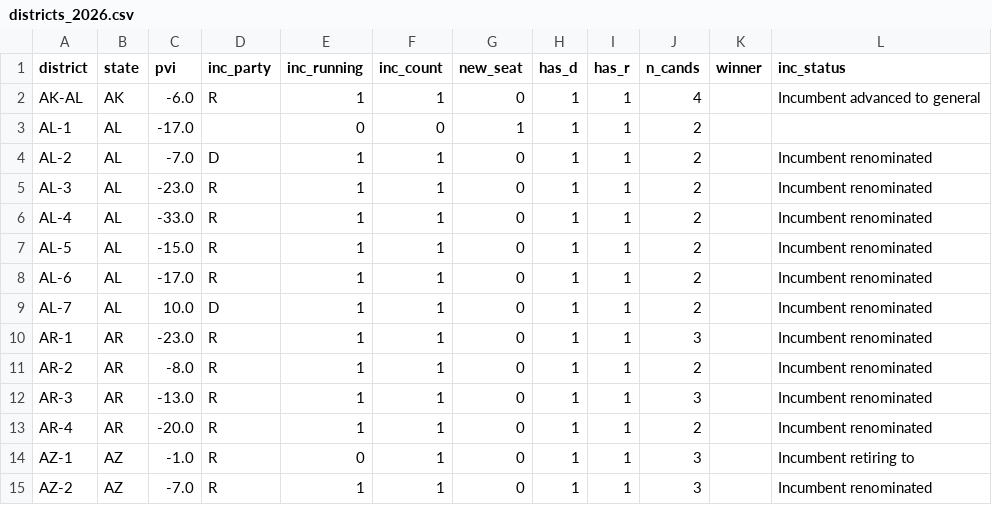
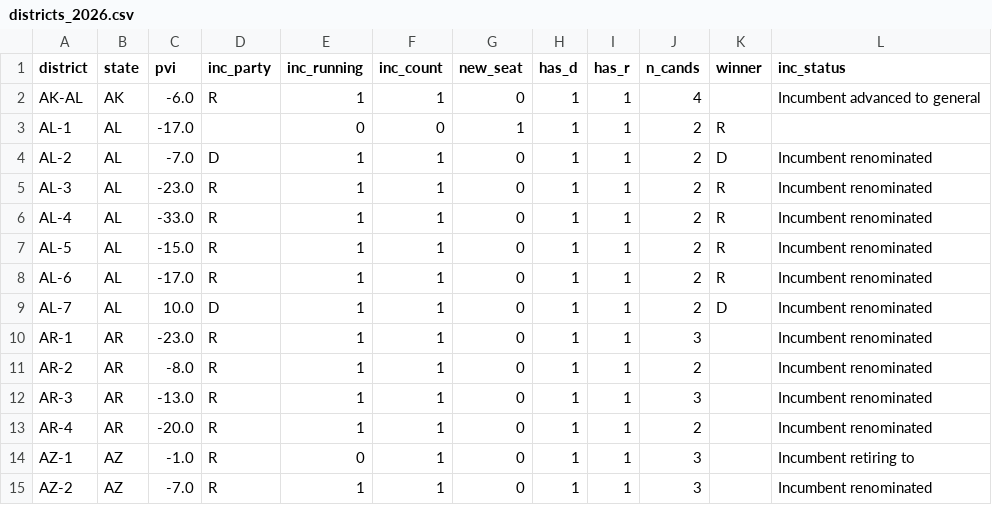
Before and after one commit to elmandalorian-thx/Midterms2026ML, a CSV file: data/raw/districts_2026.csv, drawn as a sheet; only a part is shown.

```diff
--- a/data/raw/districts_2026.csv
+++ b/data/raw/districts_2026.csv
@@ -2,9 +2,9 @@ district,state,pvi,inc_party,inc_running,inc_count,new_seat,has_d,has_r,n_cands,
 AK-AL,AK,-6.0,R,1,1,0,1,1,4,,Incumbent advanced to general
-AL-1,AL,-17.0,,0,0,1,1,1,2,,
-AL-2,AL,-7.0,D,1,1,0,1,1,2,,Incumbent renominated
-AL-3,AL,-23.0,R,1,1,0,1,1,2,,Incumbent renominated
-AL-4,AL,-33.0,R,1,1,0,1,1,2,,Incumbent renominated
-AL-5,AL,-15.0,R,1,1,0,1,1,2,,Incumbent renominated
-AL-6,AL,-17.0,R,1,1,0,1,1,2,,Incumbent renominated
-AL-7,AL,10.0,D,1,1,0,1,1,2,,Incumbent renominated
+AL-1,AL,-17.0,,0,0,1,1,1,2,R,
+AL-2,AL,-7.0,D,1,1,0,1,1,2,D,Incumbent renominated
+AL-3,AL,-23.0,R,1,1,0,1,1,2,R,Incumbent renominated
+AL-4,AL,-33.0,R,1,1,0,1,1,2,R,Incumbent renominated
+AL-5,AL,-15.0,R,1,1,0,1,1,2,R,Incumbent renominated
+AL-6,AL,-17.0,R,1,1,0,1,1,2,R,Incumbent renominated
+AL-7,AL,10.0,D,1,1,0,1,1,2,D,Incumbent renominated
 AR-1,AR,-23.0,R,1,1,0,1,1,3,,Incumbent renominated
```
Also changed, not shown: 1 other file.
